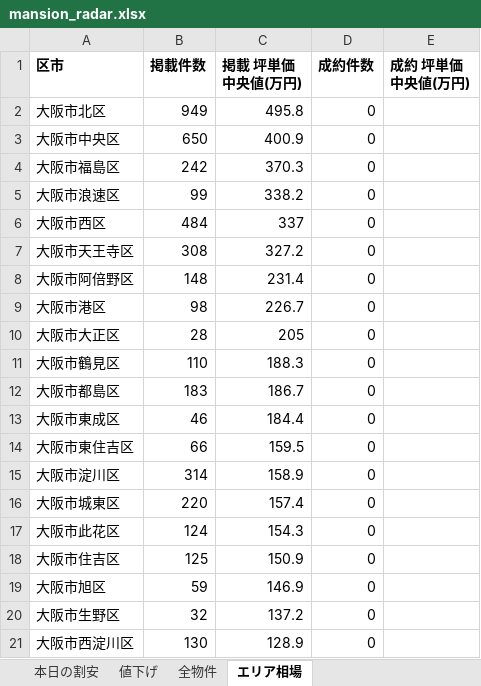
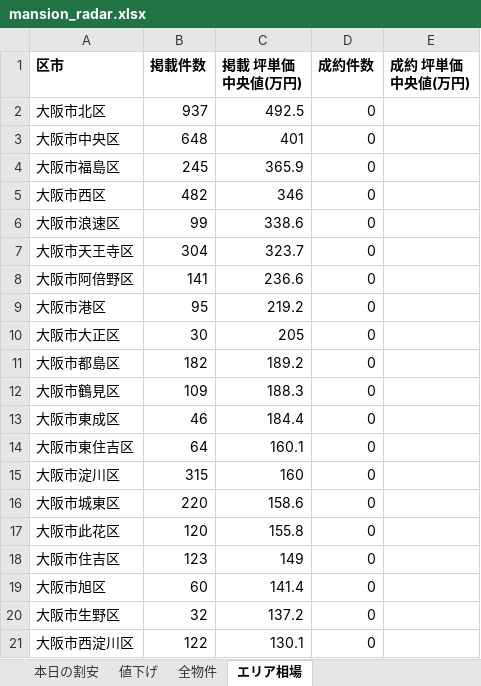
Before and after one commit to kokoro-no-hondana/mansion-radar, an Excel workbook: docs/data/mansion_radar.xlsx, sheet エリア相場, drawn as a sheet; only a part is shown; values as stored, in another font and other column widths than the file's, no borders; removed rows and columns are numbered as before the commit, all else as after; the diff covers the shown part only; the diff names each change by its address in the sheet, - before the commit and + after, or states it on an @@ line.

```diff
--- a/docs/data/mansion_radar.xlsx (sheet エリア相場)
+++ b/docs/data/mansion_radar.xlsx (sheet エリア相場)
-B2 (掲載件数): 949
+B2 (掲載件数): 937
-C2 (掲載 坪単価中央値(万円)): 495.8
+C2 (掲載 坪単価中央値(万円)): 492.5
-B3 (掲載件数): 650
+B3 (掲載件数): 648
-C3 (掲載 坪単価中央値(万円)): 400.9
+C3 (掲載 坪単価中央値(万円)): 401
-B4 (掲載件数): 242
+B4 (掲載件数): 245
-C4 (掲載 坪単価中央値(万円)): 370.3
+C4 (掲載 坪単価中央値(万円)): 365.9
+row 5: 大阪市西区 | 482 | 346 | 0
-C6 (掲載 坪単価中央値(万円)): 338.2
+C6 (掲載 坪単価中央値(万円)): 338.6
-row 6: 大阪市西区 | 484 | 337 | 0
-B7 (掲載件数): 308
+B7 (掲載件数): 304
-C7 (掲載 坪単価中央値(万円)): 327.2
+C7 (掲載 坪単価中央値(万円)): 323.7
-B8 (掲載件数): 148
+B8 (掲載件数): 141
-C8 (掲載 坪単価中央値(万円)): 231.4
+C8 (掲載 坪単価中央値(万円)): 236.6
-B9 (掲載件数): 98
+B9 (掲載件数): 95
-C9 (掲載 坪単価中央値(万円)): 226.7
+C9 (掲載 坪単価中央値(万円)): 219.2
-B10 (掲載件数): 28
+B10 (掲載件数): 30
+row 11: 大阪市都島区 | 182 | 189.2 | 0
-B12 (掲載件数): 110
+B12 (掲載件数): 109
-row 12: 大阪市都島区 | 183 | 186.7 | 0
-B14 (掲載件数): 66
+B14 (掲載件数): 64
-C14 (掲載 坪単価中央値(万円)): 159.5
+C14 (掲載 坪単価中央値(万円)): 160.1
-B15 (掲載件数): 314
+B15 (掲載件数): 315
-C15 (掲載 坪単価中央値(万円)): 158.9
+C15 (掲載 坪単価中央値(万円)): 160
-C16 (掲載 坪単価中央値(万円)): 157.4
+C16 (掲載 坪単価中央値(万円)): 158.6
-B17 (掲載件数): 124
+B17 (掲載件数): 120
-C17 (掲載 坪単価中央値(万円)): 154.3
+C17 (掲載 坪単価中央値(万円)): 155.8
-B18 (掲載件数): 125
+B18 (掲載件数): 123
-C18 (掲載 坪単価中央値(万円)): 150.9
+C18 (掲載 坪単価中央値(万円)): 149
-B19 (掲載件数): 59
+B19 (掲載件数): 60
-C19 (掲載 坪単価中央値(万円)): 146.9
+C19 (掲載 坪単価中央値(万円)): 141.4
-B21 (掲載件数): 130
+B21 (掲載件数): 122
-C21 (掲載 坪単価中央値(万円)): 128.9
+C21 (掲載 坪単価中央値(万円)): 130.1
```
Also changed, not shown: 2 added rows, 2 removed rows and 6 edited cells elsewhere in this sheet, sheet 全物件, sheet 本日の割安, sheet 値下げ, 3 other files.
